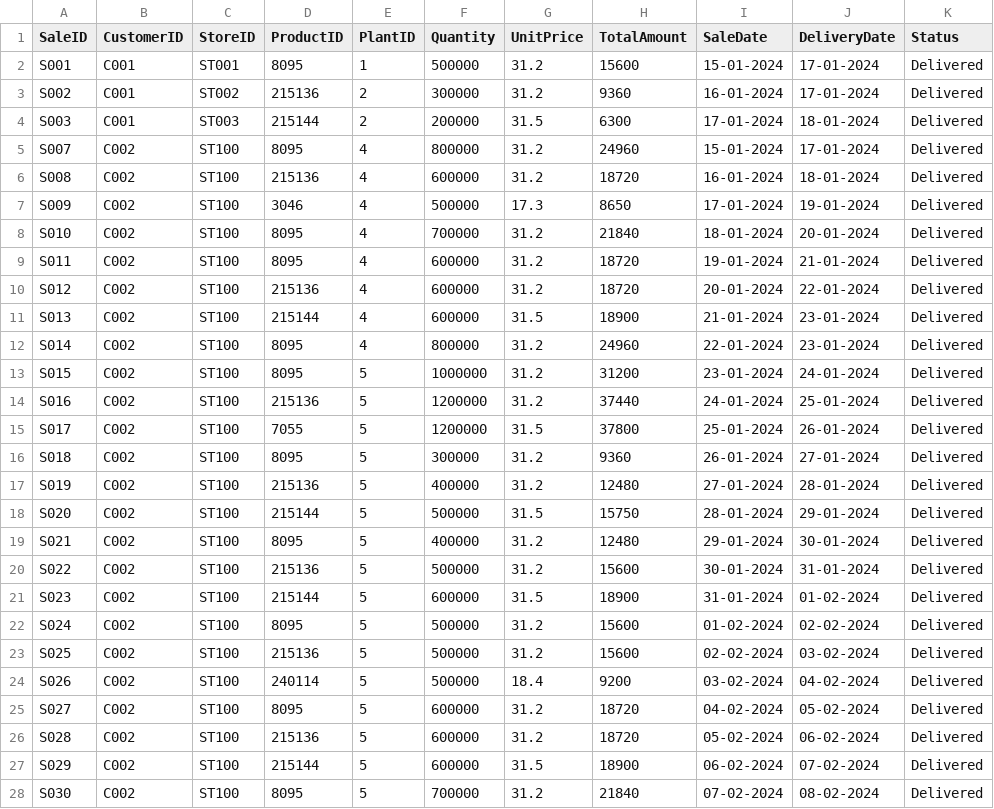
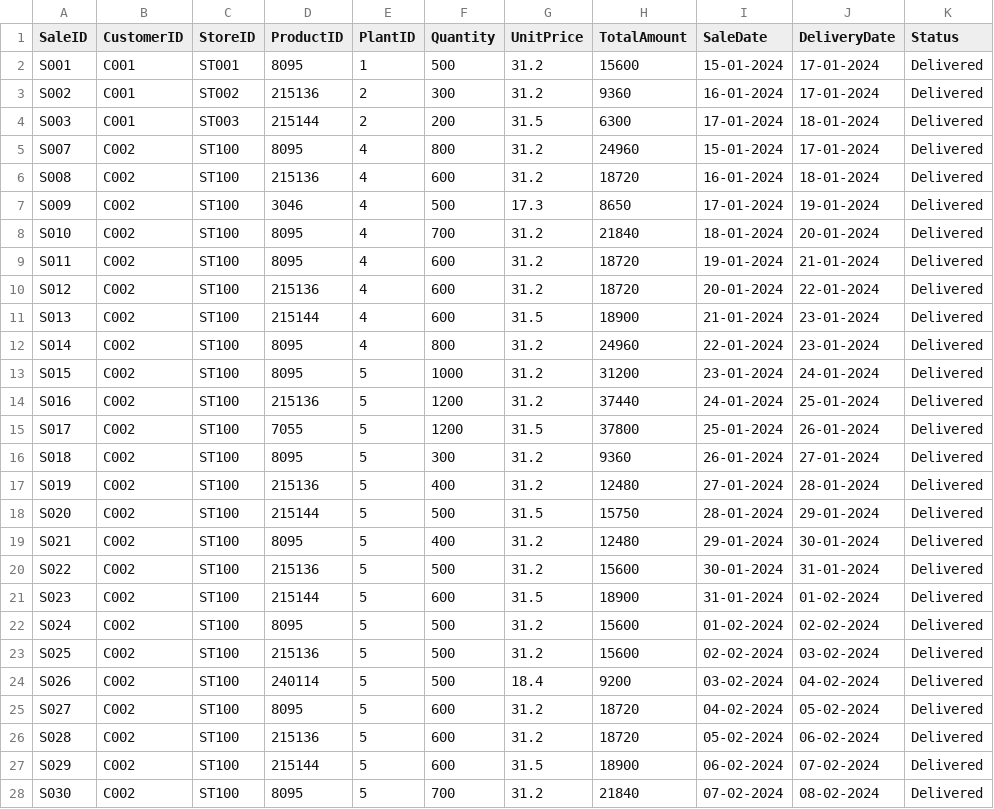
Before and after one commit to BrahmendraChalumuri/Strategy_Agent_3.0_Optimized, a CSV file: data/sales_enhanced.csv, drawn as a sheet; only a part is shown; the diff covers the shown part only.

```diff
--- a/data/sales_enhanced.csv
+++ b/data/sales_enhanced.csv
@@ -1,28 +1,28 @@
 SaleID,CustomerID,StoreID,ProductID,PlantID,Quantity,UnitPrice,TotalAmount,SaleDate,DeliveryDate,Status
-S001,C001,ST001,8095,1,500000,31.2,15600,15-01-2024,17-01-2024,Delivered
-S002,C001,ST002,215136,2,300000,31.2,9360,16-01-2024,17-01-2024,Delivered
-S003,C001,ST003,215144,2,200000,31.5,6300,17-01-2024,18-01-2024,Delivered
-S007,C002,ST100,8095,4,800000,31.2,24960,15-01-2024,17-01-2024,Delivered
-S008,C002,ST100,215136,4,600000,31.2,18720,16-01-2024,18-01-2024,Delivered
-S009,C002,ST100,3046,4,500000,17.3,8650,17-01-2024,19-01-2024,Delivered
-S010,C002,ST100,8095,4,700000,31.2,21840,18-01-2024,20-01-2024,Delivered
-S011,C002,ST100,8095,4,600000,31.2,18720,19-01-2024,21-01-2024,Delivered
-S012,C002,ST100,215136,4,600000,31.2,18720,20-01-2024,22-01-2024,Delivered
-S013,C002,ST100,215144,4,600000,31.5,18900,21-01-2024,23-01-2024,Delivered
-S014,C002,ST100,8095,4,800000,31.2,24960,22-01-2024,23-01-2024,Delivered
-S015,C002,ST100,8095,5,1000000,31.2,31200,23-01-2024,24-01-2024,Delivered
-S016,C002,ST100,215136,5,1200000,31.2,37440,24-01-2024,25-01-2024,Delivered
-S017,C002,ST100,7055,5,1200000,31.5,37800,25-01-2024,26-01-2024,Delivered
-S018,C002,ST100,8095,5,300000,31.2,9360,26-01-2024,27-01-2024,Delivered
-S019,C002,ST100,215136,5,400000,31.2,12480,27-01-2024,28-01-2024,Delivered
-S020,C002,ST100,215144,5,500000,31.5,15750,28-01-2024,29-01-2024,Delivered
-S021,C002,ST100,8095,5,400000,31.2,12480,29-01-2024,30-01-2024,Delivered
-S022,C002,ST100,215136,5,500000,31.2,15600,30-01-2024,31-01-2024,Delivered
-S023,C002,ST100,215144,5,600000,31.5,18900,31-01-2024,01-02-2024,Delivered
-S024,C002,ST100,8095,5,500000,31.2,15600,01-02-2024,02-02-2024,Delivered
-S025,C002,ST100,215136,5,500000,31.2,15600,02-02-2024,03-02-2024,Delivered
-S026,C002,ST100,240114,5,500000,18.4,9200,03-02-2024,04-02-2024,Delivered
-S027,C002,ST100,8095,5,600000,31.2,18720,04-02-2024,05-02-2024,Delivered
-S028,C002,ST100,215136,5,600000,31.2,18720,05-02-2024,06-02-2024,Delivered
-S029,C002,ST100,215144,5,600000,31.5,18900,06-02-2024,07-02-2024,Delivered
-S030,C002,ST100,8095,5,700000,31.2,21840,07-02-2024,08-02-2024,Delivered
+S001,C001,ST001,8095,1,500,31.2,15600,15-01-2024,17-01-2024,Delivered
+S002,C001,ST002,215136,2,300,31.2,9360,16-01-2024,17-01-2024,Delivered
+S003,C001,ST003,215144,2,200,31.5,6300,17-01-2024,18-01-2024,Delivered
+S007,C002,ST100,8095,4,800,31.2,24960,15-01-2024,17-01-2024,Delivered
+S008,C002,ST100,215136,4,600,31.2,18720,16-01-2024,18-01-2024,Delivered
+S009,C002,ST100,3046,4,500,17.3,8650,17-01-2024,19-01-2024,Delivered
+S010,C002,ST100,8095,4,700,31.2,21840,18-01-2024,20-01-2024,Delivered
+S011,C002,ST100,8095,4,600,31.2,18720,19-01-2024,21-01-2024,Delivered
+S012,C002,ST100,215136,4,600,31.2,18720,20-01-2024,22-01-2024,Delivered
+S013,C002,ST100,215144,4,600,31.5,18900,21-01-2024,23-01-2024,Delivered
+S014,C002,ST100,8095,4,800,31.2,24960,22-01-2024,23-01-2024,Delivered
+S015,C002,ST100,8095,5,1000,31.2,31200,23-01-2024,24-01-2024,Delivered
+S016,C002,ST100,215136,5,1200,31.2,37440,24-01-2024,25-01-2024,Delivered
+S017,C002,ST100,7055,5,1200,31.5,37800,25-01-2024,26-01-2024,Delivered
+S018,C002,ST100,8095,5,300,31.2,9360,26-01-2024,27-01-2024,Delivered
+S019,C002,ST100,215136,5,400,31.2,12480,27-01-2024,28-01-2024,Delivered
+S020,C002,ST100,215144,5,500,31.5,15750,28-01-2024,29-01-2024,Delivered
+S021,C002,ST100,8095,5,400,31.2,12480,29-01-2024,30-01-2024,Delivered
+S022,C002,ST100,215136,5,500,31.2,15600,30-01-2024,31-01-2024,Delivered
+S023,C002,ST100,215144,5,600,31.5,18900,31-01-2024,01-02-2024,Delivered
+S024,C002,ST100,8095,5,500,31.2,15600,01-02-2024,02-02-2024,Delivered
+S025,C002,ST100,215136,5,500,31.2,15600,02-02-2024,03-02-2024,Delivered
+S026,C002,ST100,240114,5,500,18.4,9200,03-02-2024,04-02-2024,Delivered
+S027,C002,ST100,8095,5,600,31.2,18720,04-02-2024,05-02-2024,Delivered
+S028,C002,ST100,215136,5,600,31.2,18720,05-02-2024,06-02-2024,Delivered
+S029,C002,ST100,215144,5,600,31.5,18900,06-02-2024,07-02-2024,Delivered
+S030,C002,ST100,8095,5,700,31.2,21840,07-02-2024,08-02-2024,Delivered
```
Also changed, not shown: 81 edited cells elsewhere in this file, data/customer_catalogue_enhanced.csv, 5 other files.
